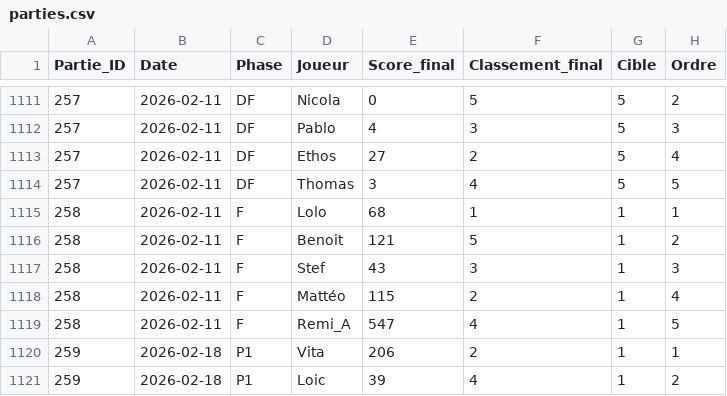
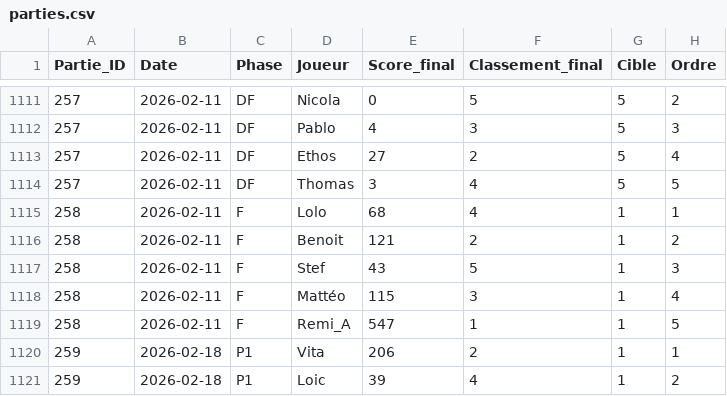
Before and after one commit to lucaswsss/Capital, a CSV file: data/parties.csv, drawn as a sheet; only a part is shown, gaps mark what is left out.

```diff
--- a/data/parties.csv
+++ b/data/parties.csv
@@ -1114,7 +1114,7 @@ Partie_ID,Date,Phase,Joueur,Score_final,Classement_final,Cible,Ordre
 257,2026-02-11,DF,Thomas,3,4,5,5
-258,2026-02-11,F,Lolo,68,1,1,1
-258,2026-02-11,F,Benoit,121,5,1,2
-258,2026-02-11,F,Stef,43,3,1,3
-258,2026-02-11,F,Mattéo,115,2,1,4
-258,2026-02-11,F,Remi_A,547,4,1,5
+258,2026-02-11,F,Lolo,68,4,1,1
+258,2026-02-11,F,Benoit,121,2,1,2
+258,2026-02-11,F,Stef,43,5,1,3
+258,2026-02-11,F,Mattéo,115,3,1,4
+258,2026-02-11,F,Remi_A,547,1,1,5
 259,2026-02-18,P1,Vita,206,2,1,1
```
Also changed, not shown: 1 other file.
